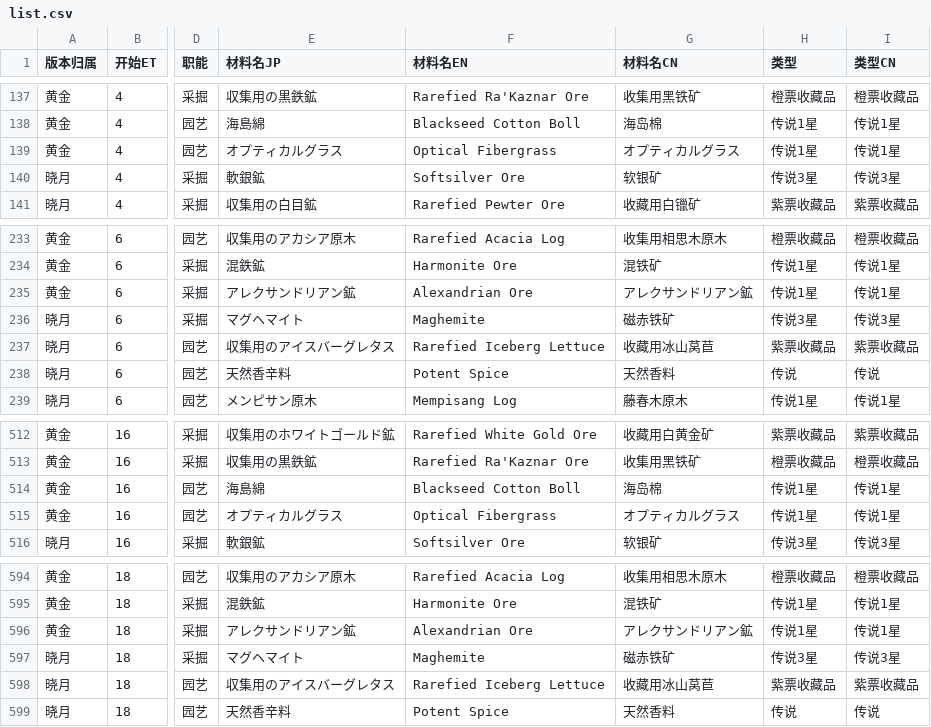
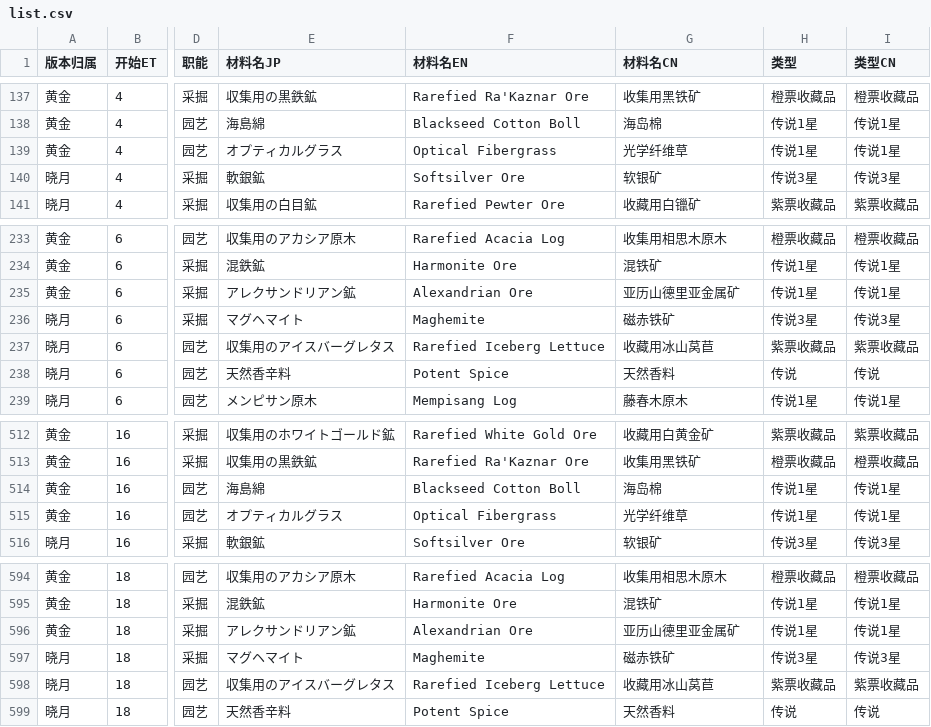
Before and after one commit to subjadeites/ffxiv-gatherer-clock, a CSV file: resource/list.csv, drawn as a sheet; only a part is shown, gaps mark what is left out; the diff names each change by its address in the sheet, - before the commit and + after, or states it on an @@ line.

```diff
--- a/resource/list.csv
+++ b/resource/list.csv
-G139 (材料名CN): オプティカルグラス
+G139 (材料名CN): 光学纤维草
-G235 (材料名CN): アレクサンドリアン鉱
+G235 (材料名CN): 亚历山德里亚金属矿
-G515 (材料名CN): オプティカルグラス
+G515 (材料名CN): 光学纤维草
-G596 (材料名CN): アレクサンドリアン鉱
+G596 (材料名CN): 亚历山德里亚金属矿
```
Also changed, not shown: 1 other file.
